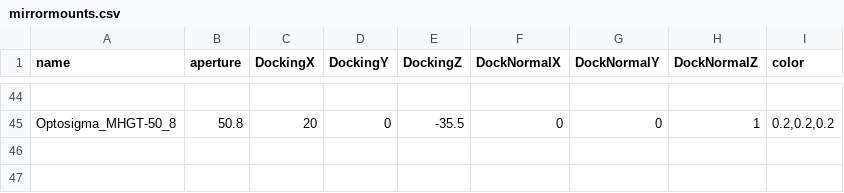
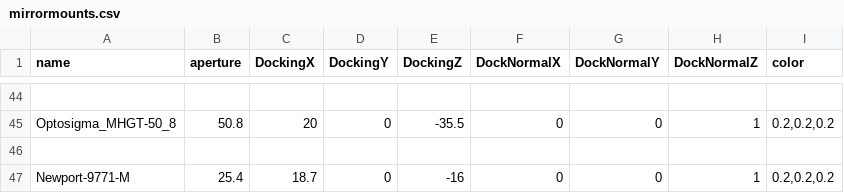
Before and after one commit to klee-mens/LaserCAD, a CSV file: LaserCAD/freecad_models/mount_meshes/mirror/mirrormounts.csv, drawn as a sheet; only a part is shown, gaps mark what is left out; the diff names each change by its address in the sheet, - before the commit and + after, or states it on an @@ line.

Commit message:
Add Mach Zehnder
new freecad models: 1inch adapter, Manta allied vision camera
new moduls: beamsplitter (from Clemens test branch), export to tikz, polarization rotator

new file: Mach Zehnder Interferometer

```diff
--- a/LaserCAD/freecad_models/mount_meshes/mirror/mirrormounts.csv
+++ b/LaserCAD/freecad_models/mount_meshes/mirror/mirrormounts.csv
+row 46: (empty)
+row 47: Newport-9771-M | 25.4 | 18.7 | 0 | -16 | 0 | 0 | 1 | 0.2,0.2,0.2
```
Also changed, not shown: 31 other files.
